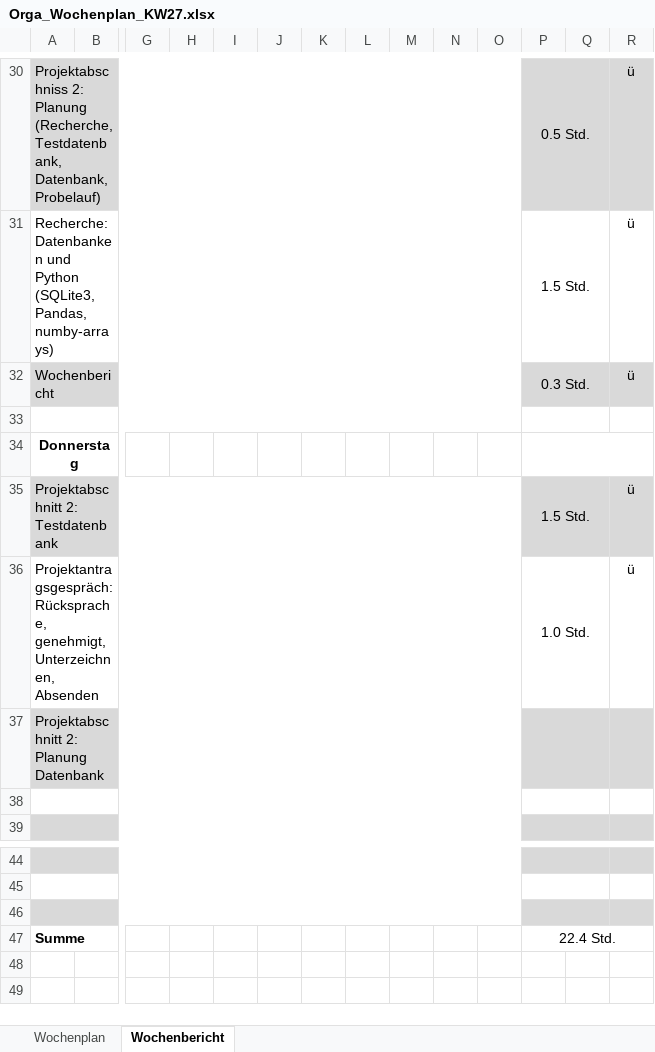
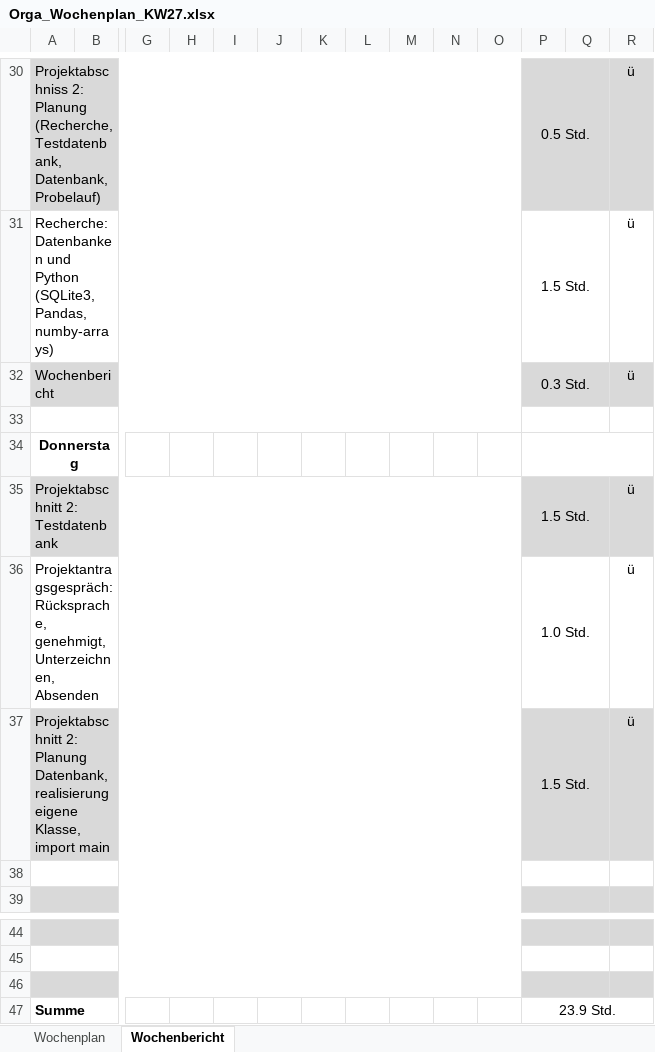
Before and after one commit to JellefAbbenseth/schoolProject, an Excel workbook: Documents/Wochenplan und -bericht/Orga_Wochenplan_KW27.xlsx, sheet Wochenbericht, drawn as a sheet; only a part is shown, gaps mark what is left out; values as stored, in another font and other column widths than the file's, no borders; removed rows and columns are numbered as before the commit, all else as after; rows hold the shown columns only; the diff names each change by its address in the sheet, - before the commit and + after, or states it on an @@ line.

```diff
--- a/Documents/Wochenplan und -bericht/Orga_Wochenplan_KW27.xlsx (sheet Wochenbericht)
+++ b/Documents/Wochenplan und -bericht/Orga_Wochenplan_KW27.xlsx (sheet Wochenbericht)
-row 37: Projektabschnitt 2: Planung Datenbank
+row 37: Projektabschnitt 2: Planung Datenbank, realisierung eigene Klasse, import main |  |  |  |  |  |  |  |  |  |  | 1.5 Std. |  | ü
-P47: 22.4 Std.
+P47: 23.9 Std.
```
Also changed, not shown: Documents/Projektphasen.xlsx.
